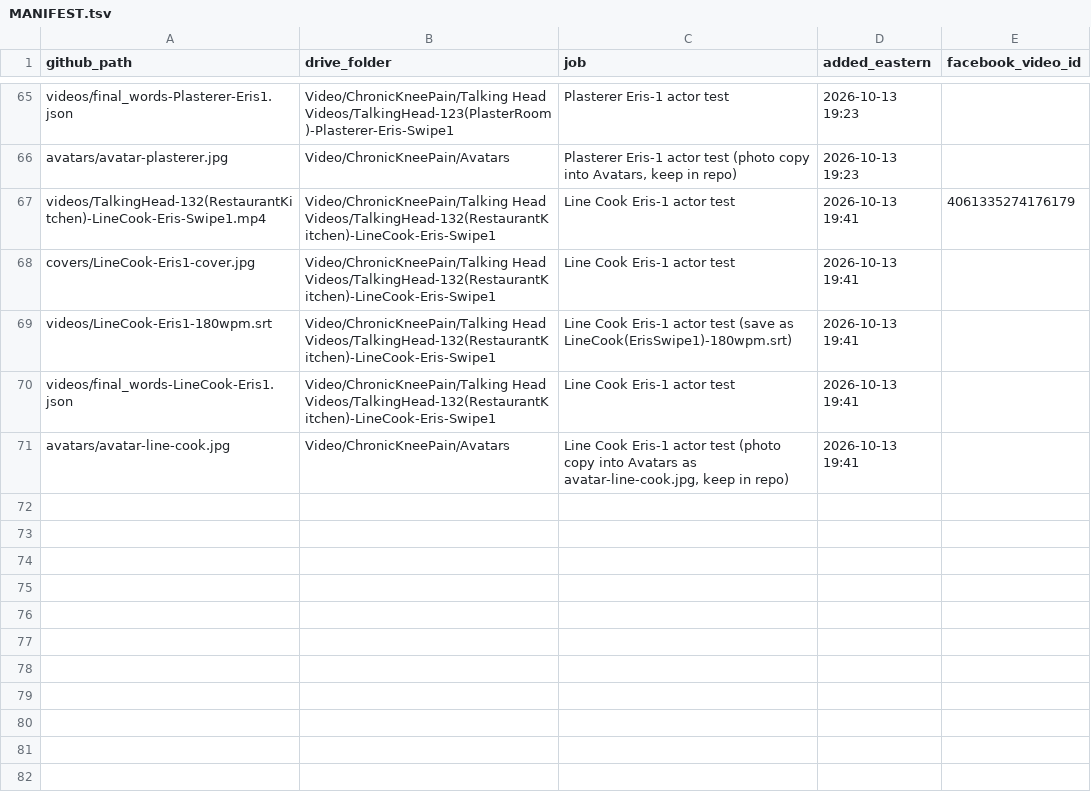
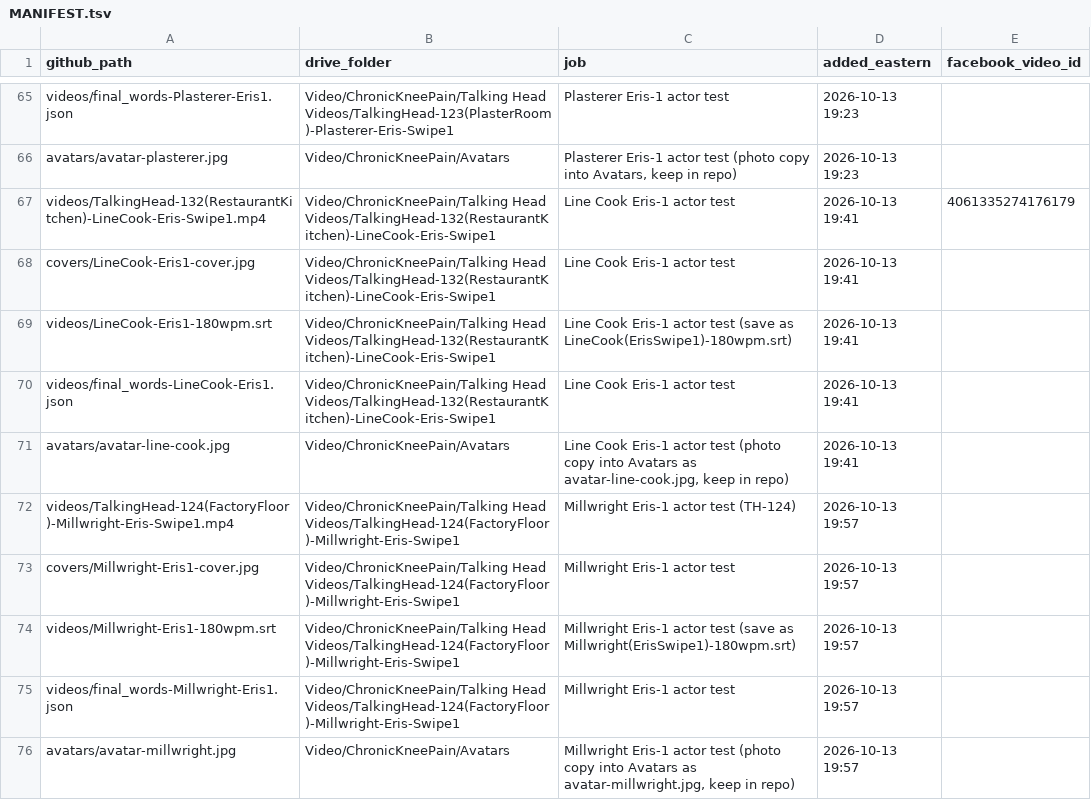
Before and after one commit to jamaljenkinspromo-cpu/kr-videos, a TSV file: MANIFEST.tsv, drawn as a sheet; only a part is shown, gaps mark what is left out; the diff names each change by its address in the sheet, - before the commit and + after, or states it on an @@ line.

```diff
--- a/MANIFEST.tsv
+++ b/MANIFEST.tsv
+row 72: videos/TalkingHead-124(FactoryFloor)-Millwright-Eris-Swipe1.mp4 | Video/ChronicKneePain/Talking Head Videos/TalkingHead-124(FactoryFloor)-Millwright-Eris-Swipe1 | Millwright Eris-1 actor test (TH-124) | 2026-10-13 19:57
+row 73: covers/Millwright-Eris1-cover.jpg | Video/ChronicKneePain/Talking Head Videos/TalkingHead-124(FactoryFloor)-Millwright-Eris-Swipe1 | Millwright Eris-1 actor test | 2026-10-13 19:57
+row 74: videos/Millwright-Eris1-180wpm.srt | Video/ChronicKneePain/Talking Head Videos/TalkingHead-124(FactoryFloor)-Millwright-Eris-Swipe1 | Millwright Eris-1 actor test (save as Millwright(ErisSwipe1)-180wpm.srt) | 2026-10-13 19:57
+row 75: videos/final_words-Millwright-Eris1.json | Video/ChronicKneePain/Talking Head Videos/TalkingHead-124(FactoryFloor)-Millwright-Eris-Swipe1 | Millwright Eris-1 actor test | 2026-10-13 19:57
+row 76: avatars/avatar-millwright.jpg | Video/ChronicKneePain/Avatars | Millwright Eris-1 actor test (photo copy into Avatars as avatar-millwright.jpg, keep in repo) | 2026-10-13 19:57
```
Also changed, not shown: 4 other files.
